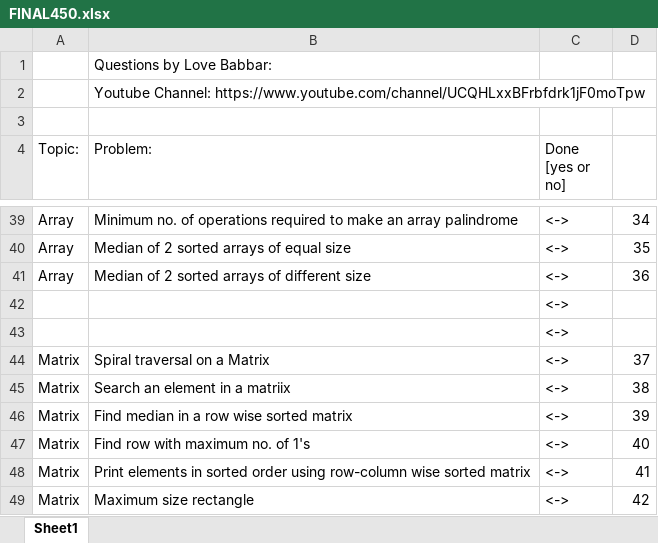
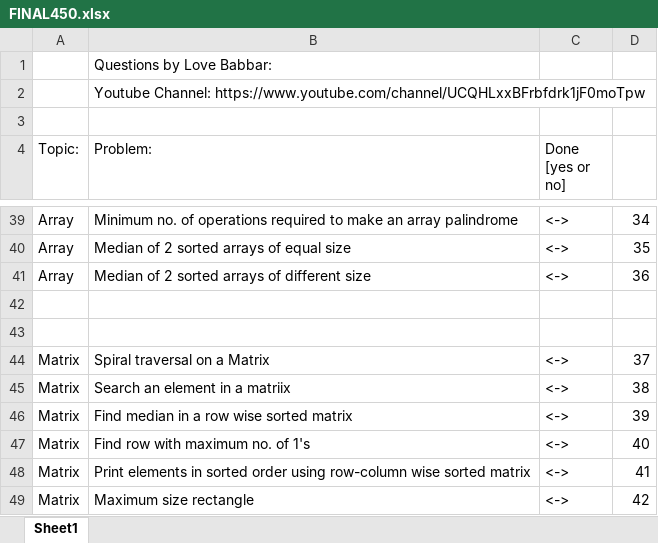
Before and after one commit to visheshdvn/DSA, an Excel workbook: Problems/Final450/FINAL450.xlsx, sheet Sheet1, drawn as a sheet; only a part is shown, gaps mark what is left out; values as stored, in another font and other column widths than the file's, no cell formats; the diff names each change by its address in the sheet, - before the commit and + after, or states it on an @@ line.

Commit message:
problems solved

```diff
--- a/Problems/Final450/FINAL450.xlsx (sheet Sheet1)
+++ b/Problems/Final450/FINAL450.xlsx (sheet Sheet1)
-C42:C43 (Done [yes or no]): <->
+C42:C43 (Done [yes or no]): (empty)
```
Also changed, not shown: cell formats, 5 other files.
